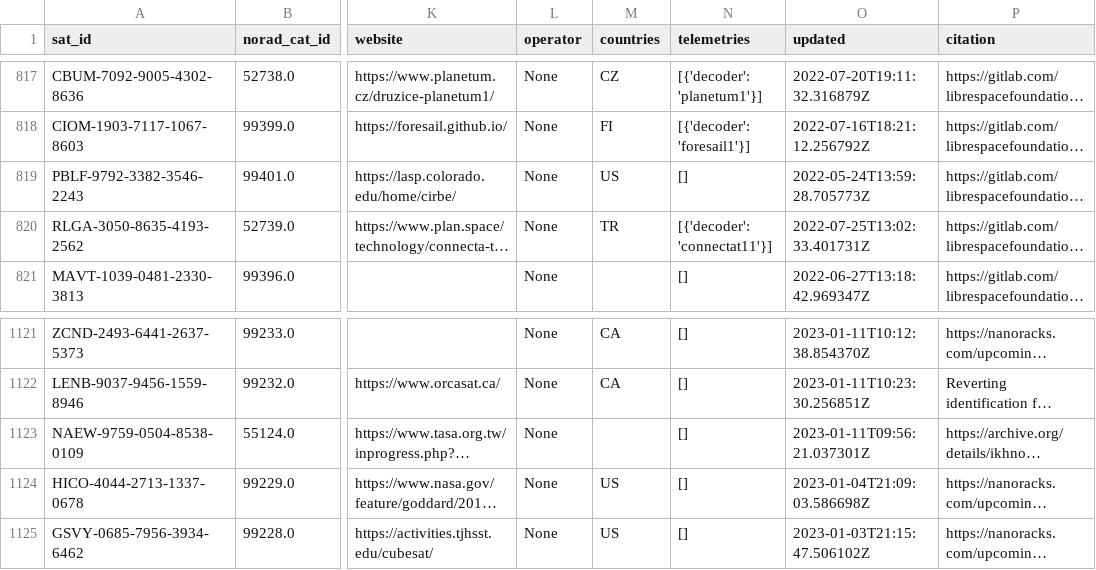
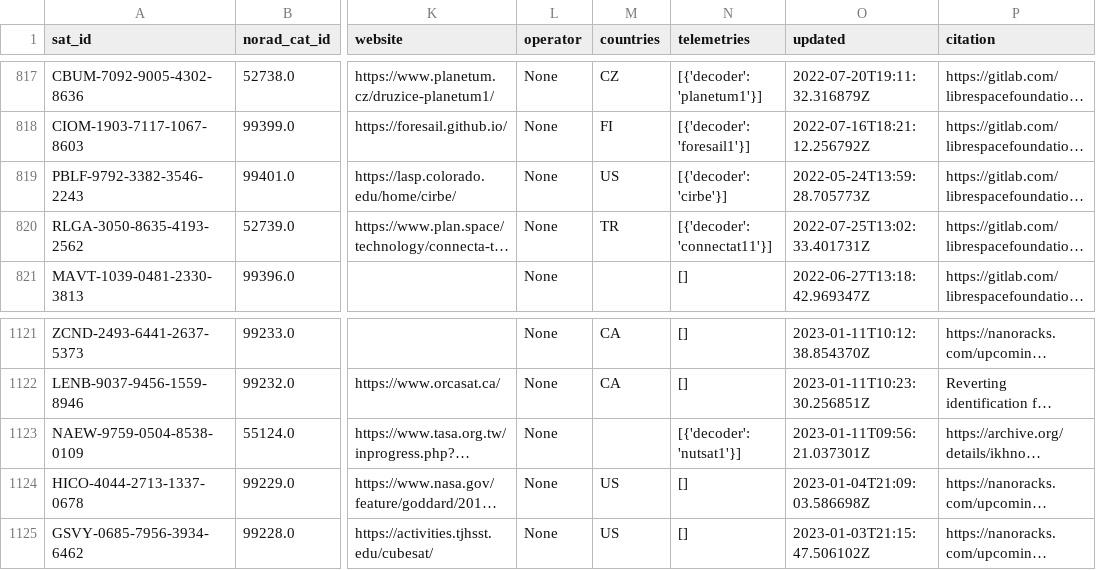
Before and after one commit to maruko8k/amateur-satellite-database, a CSV file: data/satnogs.csv, drawn as a sheet; only a part is shown, gaps mark what is left out; long unchanged cells end in …; the diff names each change by its address in the sheet, - before the commit and + after, or states it on an @@ line.

```diff
--- a/data/satnogs.csv
+++ b/data/satnogs.csv
-N819 (telemetries): []
+N819 (telemetries): [{'decoder': 'cirbe'}]
-N1123 (telemetries): []
+N1123 (telemetries): [{'decoder': 'nutsat1'}]
```
Also changed, not shown: data/amsat-all-frequencies.csv, 2 other files.
